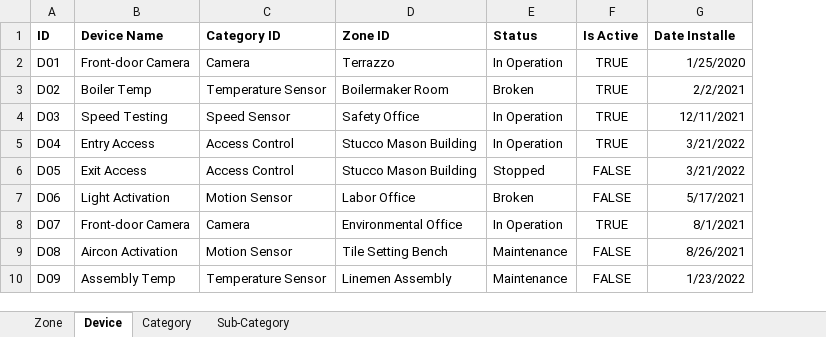
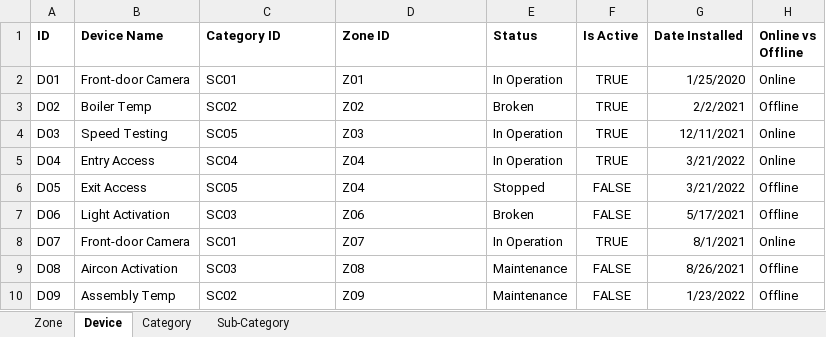
Before and after one commit to MarcoMurphy2000/CMPG-323-Project-5---35314389, an Excel workbook: Connected Office Dataset.xlsx, sheet Device, drawn as a sheet; values as stored, in another font and other column widths than the file's, no borders; the diff names each change by its address in the sheet, - before the commit and + after, or states it on an @@ line.

Commit message:
High-Level Metrics, Device Monitoring, Device Registration, and Filtering implemented.

```diff
--- a/Connected Office Dataset.xlsx (sheet Device)
+++ b/Connected Office Dataset.xlsx (sheet Device)
+column H (Online vs Offline), rows 2-10: Online | Offline | Online | Online | Offline | Offline | Online | Offline | Offline
-G1: Date Installe
+G1: Date Installed
-C2 (Category ID): Camera
+C2 (Category ID): SC01
-D2 (Zone ID): Terrazzo
+D2 (Zone ID): Z01
-C3 (Category ID): Temperature Sensor
+C3 (Category ID): SC02
-D3 (Zone ID): Boilermaker Room
+D3 (Zone ID): Z02
-C4 (Category ID): Speed Sensor
+C4 (Category ID): SC05
-D4 (Zone ID): Safety Office
+D4 (Zone ID): Z03
-C5 (Category ID): Access Control
+C5 (Category ID): SC04
-D5:D6 (Zone ID): Stucco Mason Building
+D5:D6 (Zone ID): Z04
-C6 (Category ID): Access Control
+C6 (Category ID): SC05
-C7 (Category ID): Motion Sensor
+C7 (Category ID): SC03
-D7 (Zone ID): Labor Office
+D7 (Zone ID): Z06
-C8 (Category ID): Camera
+C8 (Category ID): SC01
-D8 (Zone ID): Environmental Office
+D8 (Zone ID): Z07
-C9 (Category ID): Motion Sensor
+C9 (Category ID): SC03
-D9 (Zone ID): Tile Setting Bench
+D9 (Zone ID): Z08
-C10 (Category ID): Temperature Sensor
+C10 (Category ID): SC02
-D10 (Zone ID): Linemen Assembly
+D10 (Zone ID): Z09
```
Also changed, not shown: sheet Sub-Category, formulas that keep their value, 3 other files.
